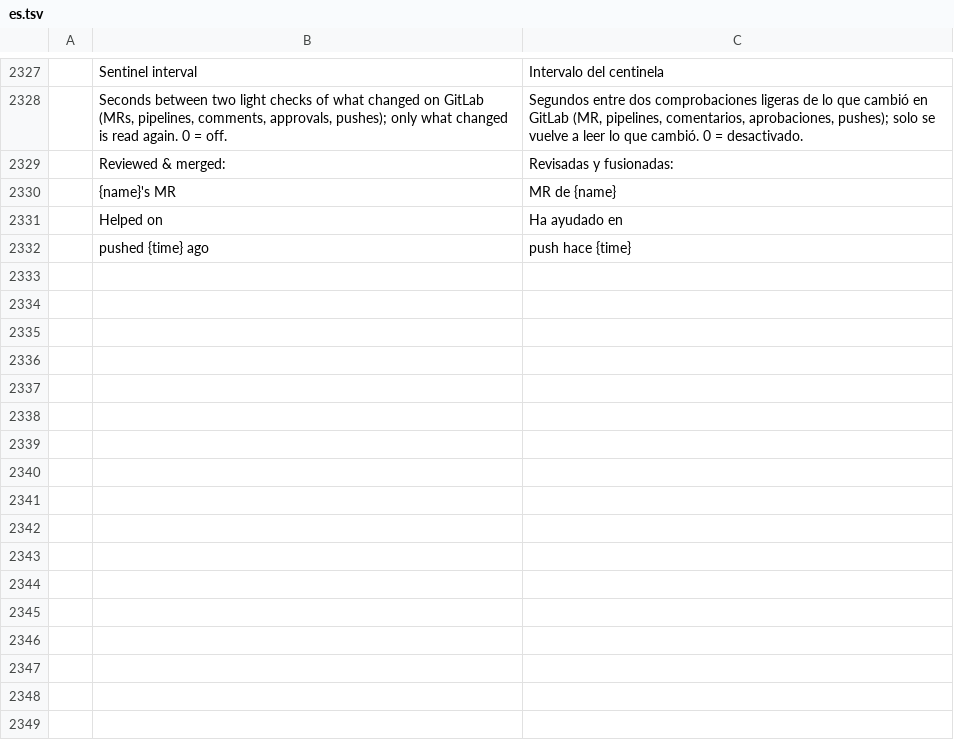
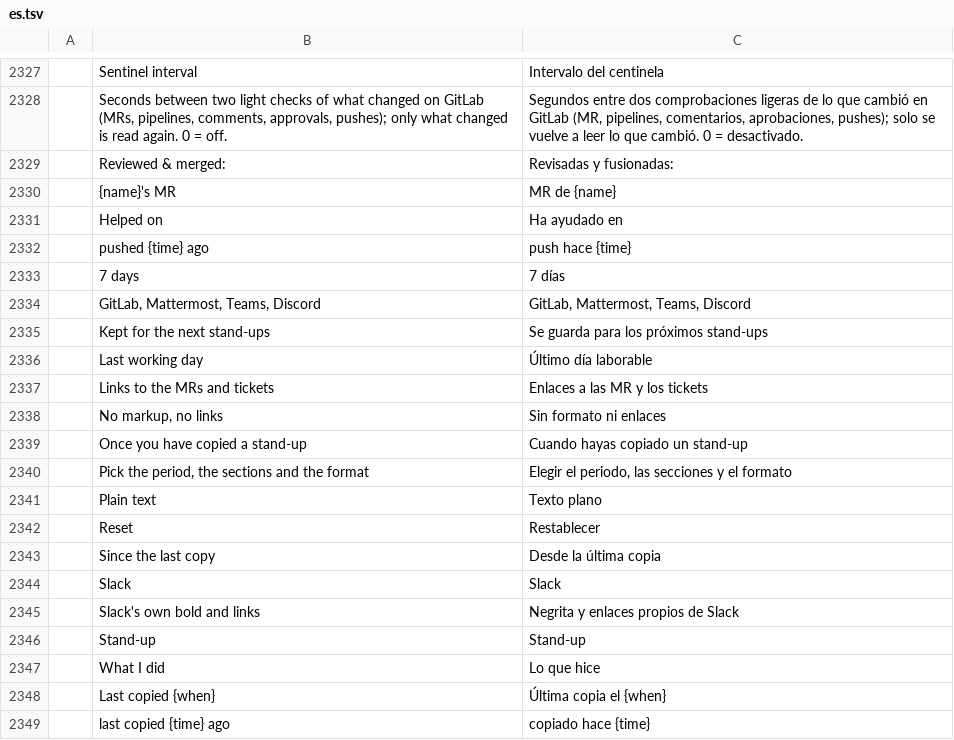
Before and after one commit to julien-langlois/gitlab-tracker, a TSV file: gitlab-tracker/i18n/es.tsv, drawn as a sheet; only a part is shown, gaps mark what is left out; the diff names each change by its address in the sheet, - before the commit and + after, or states it on an @@ line.

```diff
--- a/gitlab-tracker/i18n/es.tsv
+++ b/gitlab-tracker/i18n/es.tsv
+row 2333:  | 7 days | 7 días
+row 2334:  | GitLab, Mattermost, Teams, Discord | GitLab, Mattermost, Teams, Discord
+row 2335:  | Kept for the next stand-ups | Se guarda para los próximos stand-ups
+row 2336:  | Last working day | Último día laborable
+row 2337:  | Links to the MRs and tickets | Enlaces a las MR y los tickets
+row 2338:  | No markup, no links | Sin formato ni enlaces
+row 2339:  | Once you have copied a stand-up | Cuando hayas copiado un stand-up
+row 2340:  | Pick the period, the sections and the format | Elegir el periodo, las secciones y el formato
+row 2341:  | Plain text | Texto plano
+row 2342:  | Reset | Restablecer
+row 2343:  | Since the last copy | Desde la última copia
+row 2344:  | Slack | Slack
+row 2345:  | Slack's own bold and links | Negrita y enlaces propios de Slack
+row 2346:  | Stand-up | Stand-up
+row 2347:  | What I did | Lo que hice
+row 2348:  | Last copied {when} | Última copia el {when}
+row 2349:  | last copied {time} ago | copiado hace {time}
```
Also changed, not shown: gitlab-tracker/i18n/de.tsv, gitlab-tracker/i18n/fr.tsv, 7 other files.
